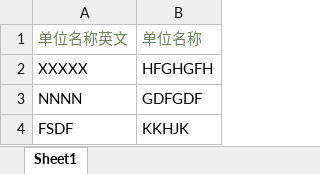
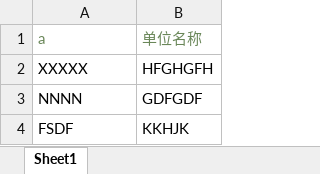
Before and after one commit to qyy752457002/School-Management-System, an Excel workbook: a.xlsx, sheet Sheet1, drawn as a sheet; values as stored, in another font and other column widths than the file's, no borders; the diff names each change by its address in the sheet, - before the commit and + after, or states it on an @@ line.

```diff
--- a/a.xlsx (sheet Sheet1)
+++ b/a.xlsx (sheet Sheet1)
-A1: 单位名称英文
+A1: a
```
Also changed, not shown: 4 other files.
